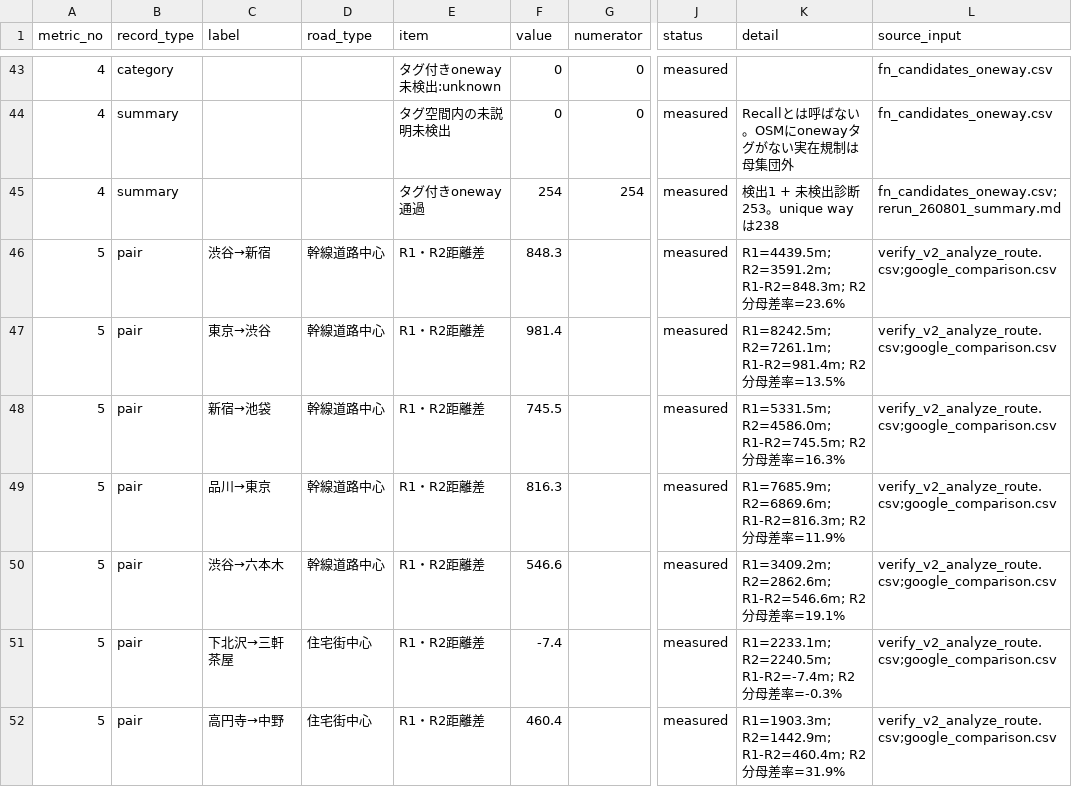
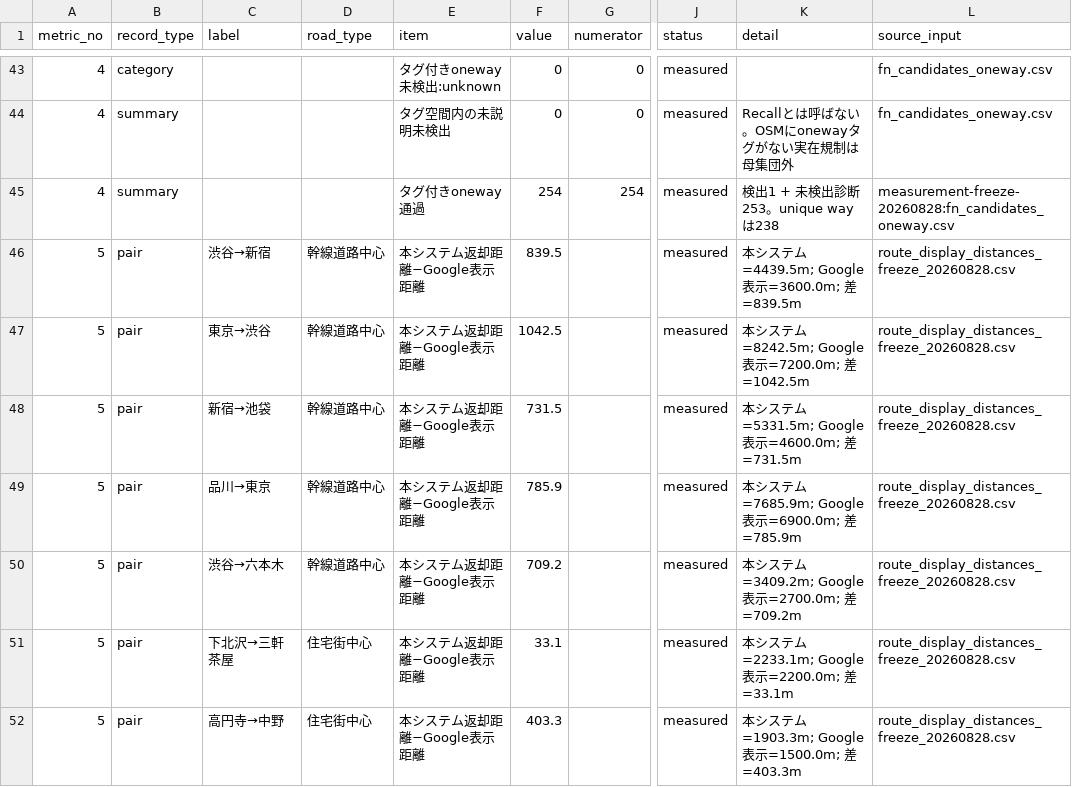
Before and after one commit to kitasaya/sotuken, a CSV file: bicycle-navi/backend/data/measurement_freeze_20260828.csv, drawn as a sheet; only a part is shown, gaps mark what is left out; the diff covers the shown part only; the diff names each change by its address in the sheet, - before the commit and + after, or states it on an @@ line.

Commit message:
docs: finish measurement freeze definitions

```diff
--- a/bicycle-navi/backend/data/measurement_freeze_20260828.csv
+++ b/bicycle-navi/backend/data/measurement_freeze_20260828.csv
-L45 (source_input): fn_candidates_oneway.csv;rerun_260801_summary.md
+L45 (source_input): measurement-freeze-20260828:fn_candidates_oneway.csv
-E46:E52 (item): R1・R2距離差
+E46:E52 (item): 本システム返却距離−Google表示距離
-F46 (value): 848.3
+F46 (value): 839.5
-K46 (detail): R1=4439.5m; R2=3591.2m; R1-R2=848.3m; R2分母差率=23.6%
+K46 (detail): 本システム=4439.5m; Google表示=3600.0m; 差=839.5m
-L46:L52 (source_input): verify_v2_analyze_route.csv;google_comparison.csv
+L46:L52 (source_input): route_display_distances_freeze_20260828.csv
-F47 (value): 981.4
+F47 (value): 1042.5
-K47 (detail): R1=8242.5m; R2=7261.1m; R1-R2=981.4m; R2分母差率=13.5%
+K47 (detail): 本システム=8242.5m; Google表示=7200.0m; 差=1042.5m
-F48 (value): 745.5
+F48 (value): 731.5
-K48 (detail): R1=5331.5m; R2=4586.0m; R1-R2=745.5m; R2分母差率=16.3%
+K48 (detail): 本システム=5331.5m; Google表示=4600.0m; 差=731.5m
-F49 (value): 816.3
+F49 (value): 785.9
-K49 (detail): R1=7685.9m; R2=6869.6m; R1-R2=816.3m; R2分母差率=11.9%
+K49 (detail): 本システム=7685.9m; Google表示=6900.0m; 差=785.9m
-F50 (value): 546.6
+F50 (value): 709.2
-K50 (detail): R1=3409.2m; R2=2862.6m; R1-R2=546.6m; R2分母差率=19.1%
+K50 (detail): 本システム=3409.2m; Google表示=2700.0m; 差=709.2m
-F51 (value): -7.4
+F51 (value): 33.1
-K51 (detail): R1=2233.1m; R2=2240.5m; R1-R2=-7.4m; R2分母差率=-0.3%
+K51 (detail): 本システム=2233.1m; Google表示=2200.0m; 差=33.1m
-F52 (value): 460.4
+F52 (value): 403.3
-K52 (detail): R1=1903.3m; R2=1442.9m; R1-R2=460.4m; R2分母差率=31.9%
+K52 (detail): 本システム=1903.3m; Google表示=1500.0m; 差=403.3m
```
Also changed, not shown: 1 added row, 1 removed row and 51 edited cells elsewhere in this file, 20 other files.
